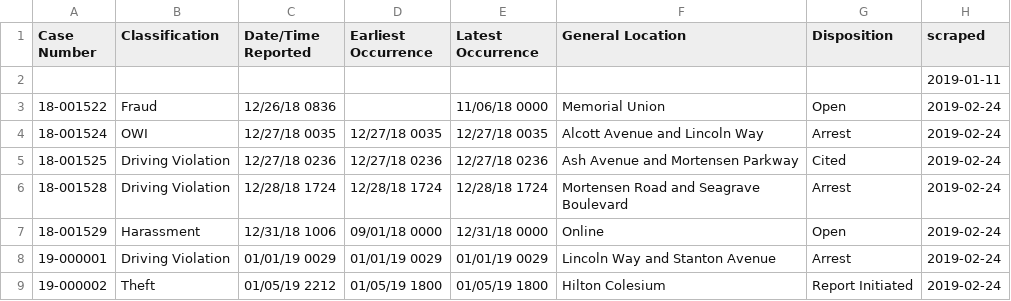
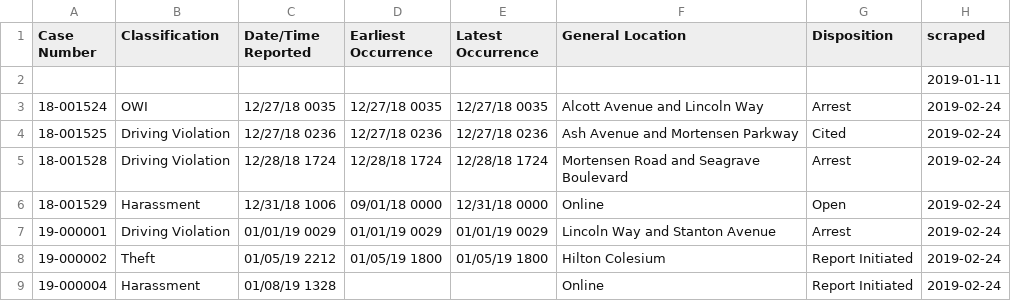
Before and after one commit to srvanderplas/ISU_Crime_Data, a CSV file: isu_crime_data.csv, drawn as a sheet; only a part is shown; the shorter side is filled out with more unchanged rows; the diff names each change by its address in the sheet, - before the commit and + after, or states it on an @@ line.

Commit message:
Automatic Update

```diff
--- a/isu_crime_data.csv
+++ b/isu_crime_data.csv
-row 3: 18-001522 | Fraud | 12/26/18 0836 |  | 11/06/18 0000 | Memorial Union | Open | 2019-02-24
```
